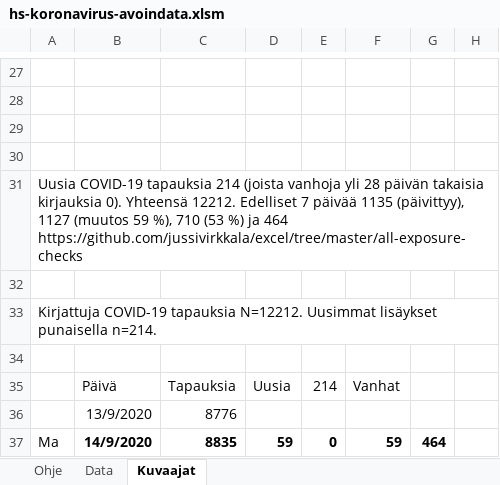
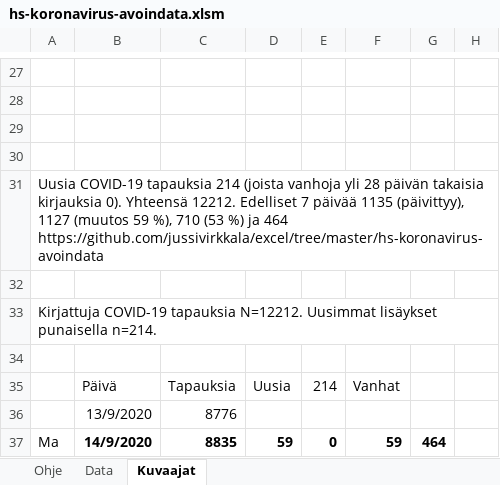
Before and after one commit to jussivirkkala/Excel, an Excel workbook: hs-koronavirus-avoindata/hs-koronavirus-avoindata.xlsm, sheet Kuvaajat, drawn as a sheet; only a part is shown, gaps mark what is left out; values as stored, in another font and other column widths than the file's, no borders; charts and pictures not drawn; the diff names each change by its address in the sheet, - before the commit and + after, or states it on an @@ line.

Commit message:
Update hs-koronavirus-avoindata.xlsm

```diff
--- a/hs-koronavirus-avoindata/hs-koronavirus-avoindata.xlsm (sheet Kuvaajat)
+++ b/hs-koronavirus-avoindata/hs-koronavirus-avoindata.xlsm (sheet Kuvaajat)
-A31: …ja 464 https://github.com/jussivirkkala/excel/tree/master/all-exposure-checks
+A31: …ja 464 https://github.com/jussivirkkala/excel/tree/master/hs-koronavirus-avoindata
```
